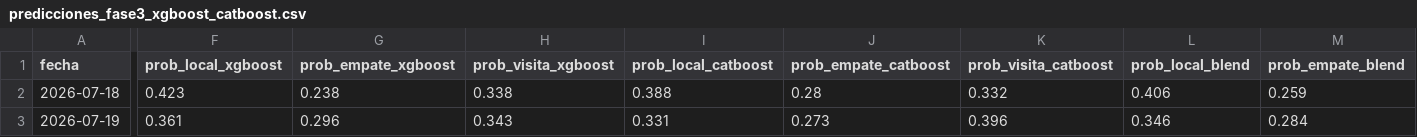
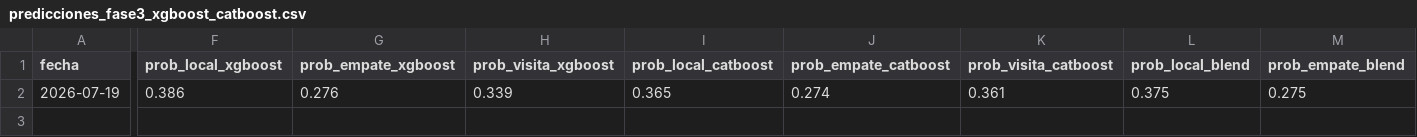
Before and after one commit to Josuegarciaseb/predictWC, a CSV file: outputs/predicciones_fase3_xgboost_catboost.csv, drawn as a sheet; only a part is shown, gaps mark what is left out; removed rows and columns are numbered as before the commit, all else as after; rows hold the shown columns only; the diff covers the shown part only; the diff names each change by its address in the sheet, - before the commit and + after, or states it on an @@ line.

```diff
--- a/outputs/predicciones_fase3_xgboost_catboost.csv
+++ b/outputs/predicciones_fase3_xgboost_catboost.csv
-row 2: 2026-07-18 | 0.423 | 0.238 | 0.338 | 0.388 | 0.28 | 0.332 | 0.406 | 0.259
-F2 (prob_local_xgboost): 0.361
+F2 (prob_local_xgboost): 0.386
-G2 (prob_empate_xgboost): 0.296
+G2 (prob_empate_xgboost): 0.276
-H2 (prob_visita_xgboost): 0.343
+H2 (prob_visita_xgboost): 0.339
-I2 (prob_local_catboost): 0.331
+I2 (prob_local_catboost): 0.365
-J2 (prob_empate_catboost): 0.273
+J2 (prob_empate_catboost): 0.274
-K2 (prob_visita_catboost): 0.396
+K2 (prob_visita_catboost): 0.361
-L2 (prob_local_blend): 0.346
+L2 (prob_local_blend): 0.375
-M2 (prob_empate_blend): 0.284
+M2 (prob_empate_blend): 0.275
```
Also changed, not shown: 1 edited cell elsewhere in this file, data/processed/partidos_a_predecir.csv, outputs/predicciones_fase2_archivo.csv, 14 other files.
